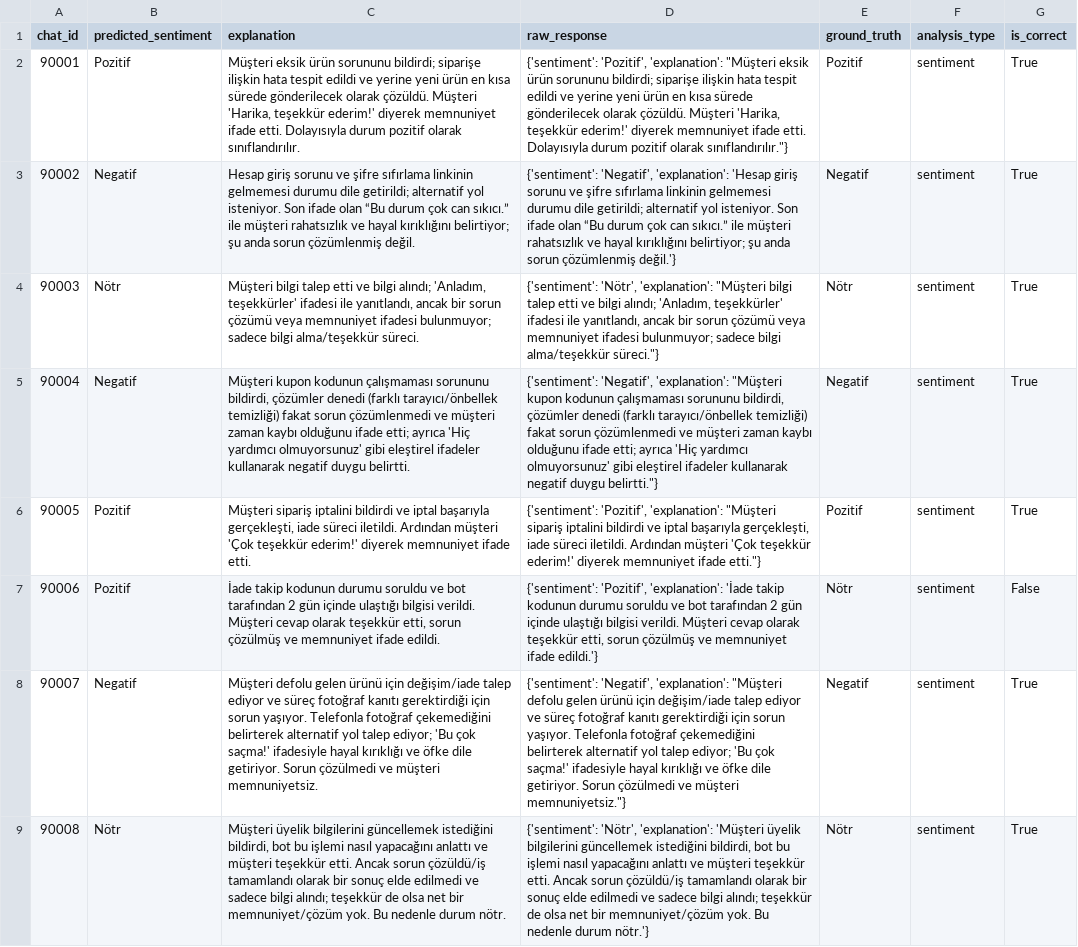
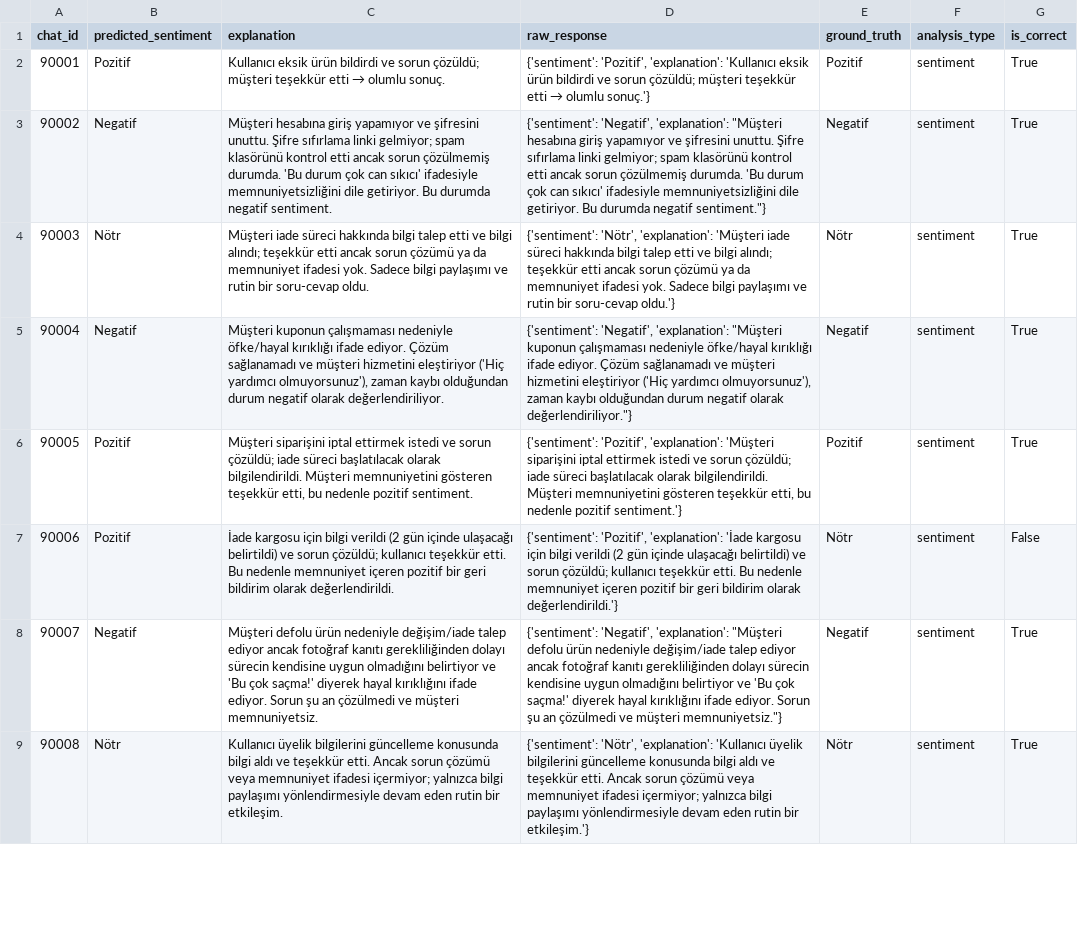
Before and after one commit to yusufsakirr1/trendyol-milla-customer-service-llm-accuracy-analysis, a CSV file: sentiment_analysis_results_40_chats.csv, drawn as a sheet; only a part is shown; the diff covers the shown part only; the diff names each change by its address in the sheet, - before the commit and + after, or states it on an @@ line.

```diff
--- a/sentiment_analysis_results_40_chats.csv
+++ b/sentiment_analysis_results_40_chats.csv
@@ C2 (explanation): Müşteri eksik ürün sorununu bildirdi; siparişe ilişkin hata tespit edildi ve yerine yeni ürün en kısa sürede gönderilecek olarak çözüldü. Müşteri 'Harika, teşekkür ederim!' diyerek memnuniyet ifade etti. Dolayısıyla durum pozitif olarak sınıflandırılır. → Kullanıcı eksik ürün bildirdi ve sorun çözüldü; müşteri teşekkür etti → olumlu sonuç. @@
@@ D2 (raw_response): …'Pozitif', 'explanation': "Müşteri eksik ürün sorununu bildirdi; siparişe ilişkin hata tespit edildi ve yerine yeni ürün en kısa sürede gönderilecek olarak çözüldü. Müşteri 'Harika, teşekkür ederim!' diyerek memnuniyet ifade etti. Dolayısıyla durum pozitif olarak sınıflandırılır."} → …'Pozitif', 'explanation': 'Kullanıcı eksik ürün bildirdi ve sorun çözüldü; müşteri teşekkür etti → olumlu sonuç.'} @@
-C3 (explanation): Hesap giriş sorunu ve şifre sıfırlama linkinin gelmemesi durumu dile getirildi; alternatif yol isteniyor. Son ifade olan “Bu durum çok can sıkıcı.” ile müşteri rahatsızlık ve hayal kırıklığını belirtiyor; şu anda sorun çözümlenmiş değil.
+C3 (explanation): Müşteri hesabına giriş yapamıyor ve şifresini unuttu. Şifre sıfırlama linki gelmiyor; spam klasörünü kontrol etti ancak sorun çözülmemiş durumda. 'Bu durum çok can sıkıcı' ifadesiyle memnuniyetsizliğini dile getiriyor. Bu durumda negatif sentiment.
-D3 (raw_response): …'Negatif', 'explanation': 'Hesap giriş sorunu ve şifre sıfırlama linkinin gelmemesi durumu dile getirildi; alternatif yol isteniyor. Son ifade olan “Bu durum çok can sıkıcı.” ile müşteri rahatsızlık ve hayal kırıklığını belirtiyor; şu anda sorun çözümlenmiş değil.'}
+D3 (raw_response): …'Negatif', 'explanation': "Müşteri hesabına giriş yapamıyor ve şifresini unuttu. Şifre sıfırlama linki gelmiyor; spam klasörünü kontrol etti ancak sorun çözülmemiş durumda. 'Bu durum çok can sıkıcı' ifadesiyle memnuniyetsizliğini dile getiriyor. Bu durumda negatif sentiment."}
-C4 (explanation): Müşteri bilgi talep etti ve bilgi alındı; 'Anladım, teşekkürler' ifadesi ile yanıtlandı, ancak bir sorun çözümü veya memnuniyet ifadesi bulunmuyor; sadece bilgi alma/teşekkür süreci.
+C4 (explanation): Müşteri iade süreci hakkında bilgi talep etti ve bilgi alındı; teşekkür etti ancak sorun çözümü ya da memnuniyet ifadesi yok. Sadece bilgi paylaşımı ve rutin bir soru-cevap oldu.
-D4 (raw_response): …'Nötr', 'explanation': "Müşteri bilgi talep etti ve bilgi alındı; 'Anladım, teşekkürler' ifadesi ile yanıtlandı, ancak bir sorun çözümü veya memnuniyet ifadesi bulunmuyor; sadece bilgi alma/teşekkür süreci."}
+D4 (raw_response): …'Nötr', 'explanation': 'Müşteri iade süreci hakkında bilgi talep etti ve bilgi alındı; teşekkür etti ancak sorun çözümü ya da memnuniyet ifadesi yok. Sadece bilgi paylaşımı ve rutin bir soru-cevap oldu.'}
-C5 (explanation): Müşteri kupon kodunun çalışmaması sorununu bildirdi, çözümler denedi (farklı tarayıcı/önbellek temizliği) fakat sorun çözümlenmedi ve müşteri zaman kaybı olduğunu ifade etti; ayrıca 'Hiç yardımcı olmuyorsunuz' gibi eleştirel ifadeler kullanarak negatif duygu belirtti.
+C5 (explanation): Müşteri kuponun çalışmaması nedeniyle öfke/hayal kırıklığı ifade ediyor. Çözüm sağlanamadı ve müşteri hizmetini eleştiriyor ('Hiç yardımcı olmuyorsunuz'), zaman kaybı olduğundan durum negatif olarak değerlendiriliyor.
-D5 (raw_response): …'explanation': "Müşteri kupon kodunun çalışmaması sorununu bildirdi, çözümler denedi (farklı tarayıcı/önbellek temizliği) fakat sorun çözümlenmedi ve müşteri zaman kaybı olduğunu ifade etti; ayrıca 'Hiç yardımcı olmuyorsunuz' gibi eleştirel ifadeler kullanarak negatif duygu belirtti."}
+D5 (raw_response): …'explanation': "Müşteri kuponun çalışmaması nedeniyle öfke/hayal kırıklığı ifade ediyor. Çözüm sağlanamadı ve müşteri hizmetini eleştiriyor ('Hiç yardımcı olmuyorsunuz'), zaman kaybı olduğundan durum negatif olarak değerlendiriliyor."}
-C6 (explanation): Müşteri sipariş iptalini bildirdi ve iptal başarıyla gerçekleşti, iade süreci iletildi. Ardından müşteri 'Çok teşekkür ederim!' diyerek memnuniyet ifade etti.
+C6 (explanation): Müşteri siparişini iptal ettirmek istedi ve sorun çözüldü; iade süreci başlatılacak olarak bilgilendirildi. Müşteri memnuniyetini gösteren teşekkür etti, bu nedenle pozitif sentiment.
-D6 (raw_response): …'Pozitif', 'explanation': "Müşteri sipariş iptalini bildirdi ve iptal başarıyla gerçekleşti, iade süreci iletildi. Ardından müşteri 'Çok teşekkür ederim!' diyerek memnuniyet ifade etti."}
+D6 (raw_response): …'Pozitif', 'explanation': 'Müşteri siparişini iptal ettirmek istedi ve sorun çözüldü; iade süreci başlatılacak olarak bilgilendirildi. Müşteri memnuniyetini gösteren teşekkür etti, bu nedenle pozitif sentiment.'}
-C7 (explanation): İade takip kodunun durumu soruldu ve bot tarafından 2 gün içinde ulaştığı bilgisi verildi. Müşteri cevap olarak teşekkür etti, sorun çözülmüş ve memnuniyet ifade edildi.
+C7 (explanation): İade kargosu için bilgi verildi (2 gün içinde ulaşacağı belirtildi) ve sorun çözüldü; kullanıcı teşekkür etti. Bu nedenle memnuniyet içeren pozitif bir geri bildirim olarak değerlendirildi.
-D7 (raw_response): …'explanation': 'İade takip kodunun durumu soruldu ve bot tarafından 2 gün içinde ulaştığı bilgisi verildi. Müşteri cevap olarak teşekkür etti, sorun çözülmüş ve memnuniyet ifade edildi.'}
+D7 (raw_response): …'explanation': 'İade kargosu için bilgi verildi (2 gün içinde ulaşacağı belirtildi) ve sorun çözüldü; kullanıcı teşekkür etti. Bu nedenle memnuniyet içeren pozitif bir geri bildirim olarak değerlendirildi.'}
-C8 (explanation): Müşteri defolu gelen ürünü için değişim/iade talep ediyor ve süreç fotoğraf kanıtı gerektirdiği için sorun yaşıyor. Telefonla fotoğraf çekemediğini belirterek alternatif yol talep ediyor; 'Bu çok saçma!' ifadesiyle hayal kırıklığı ve öfke dile getiriyor. Sorun çözülmedi ve…
+C8 (explanation): Müşteri defolu ürün nedeniyle değişim/iade talep ediyor ancak fotoğraf kanıtı gerekliliğinden dolayı sürecin kendisine uygun olmadığını belirtiyor ve 'Bu çok saçma!' diyerek hayal kırıklığını ifade ediyor. Sorun şu an çözülmedi ve…
-D8 (raw_response): …"Müşteri defolu gelen ürünü için değişim/iade talep ediyor ve süreç fotoğraf kanıtı gerektirdiği için sorun yaşıyor. Telefonla fotoğraf çekemediğini belirterek alternatif yol talep ediyor; 'Bu çok saçma!' ifadesiyle hayal kırıklığı ve öfke dile getiriyor. Sorun çözülmedi ve…
+D8 (raw_response): …"Müşteri defolu ürün nedeniyle değişim/iade talep ediyor ancak fotoğraf kanıtı gerekliliğinden dolayı sürecin kendisine uygun olmadığını belirtiyor ve 'Bu çok saçma!' diyerek hayal kırıklığını ifade ediyor. Sorun şu an çözülmedi ve…
-C9 (explanation): Müşteri üyelik bilgilerini güncellemek istediğini bildirdi, bot bu işlemi nasıl yapacağını anlattı ve müşteri teşekkür etti. Ancak sorun çözüldü/iş tamamlandı olarak bir sonuç elde edilmedi ve sadece bilgi alındı; teşekkür de olsa net bir memnuniyet/çözüm yok. Bu nedenle durum nötr.
+C9 (explanation): Kullanıcı üyelik bilgilerini güncelleme konusunda bilgi aldı ve teşekkür etti. Ancak sorun çözümü veya memnuniyet ifadesi içermiyor; yalnızca bilgi paylaşımı yönlendirmesiyle devam eden rutin bir etkileşim.
-D9 (raw_response): …'Nötr', 'explanation': 'Müşteri üyelik bilgilerini güncellemek istediğini bildirdi, bot bu işlemi nasıl yapacağını anlattı ve müşteri teşekkür etti. Ancak sorun çözüldü/iş tamamlandı olarak bir sonuç elde edilmedi ve sadece bilgi alındı; teşekkür de olsa net bir memnuniyet/çözüm yok. Bu nedenle durum nötr.'}
+D9 (raw_response): …'Nötr', 'explanation': 'Kullanıcı üyelik bilgilerini güncelleme konusunda bilgi aldı ve teşekkür etti. Ancak sorun çözümü veya memnuniyet ifadesi içermiyor; yalnızca bilgi paylaşımı yönlendirmesiyle devam eden rutin bir etkileşim.'}
```
Also changed, not shown: 70 edited cells elsewhere in this file, complete_analysis_summary_40_chats.csv, intent_analysis_results_40_chats.csv, 7 other files.
